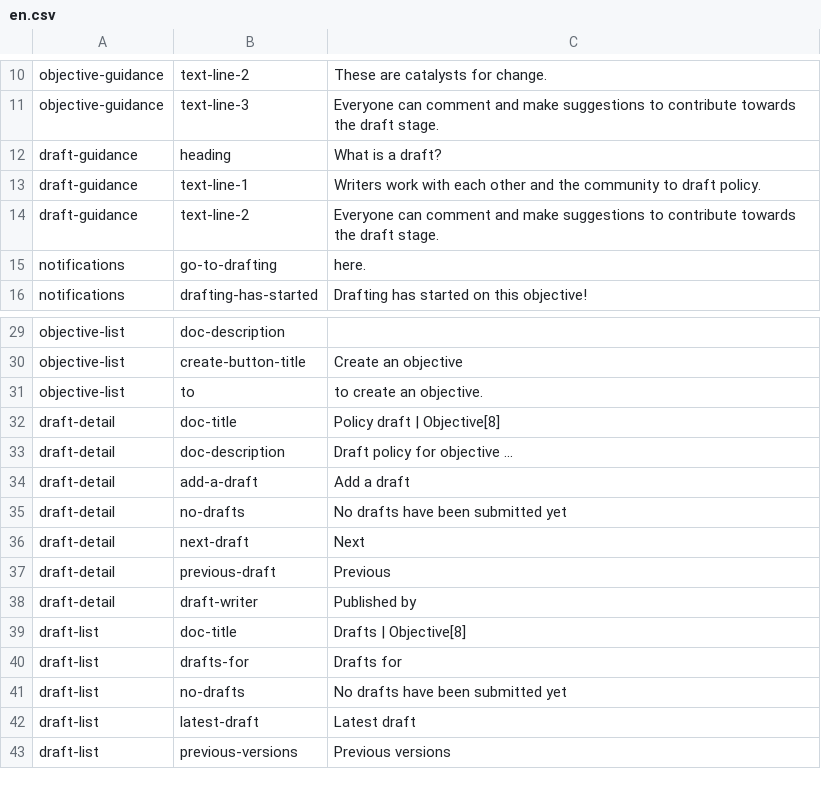
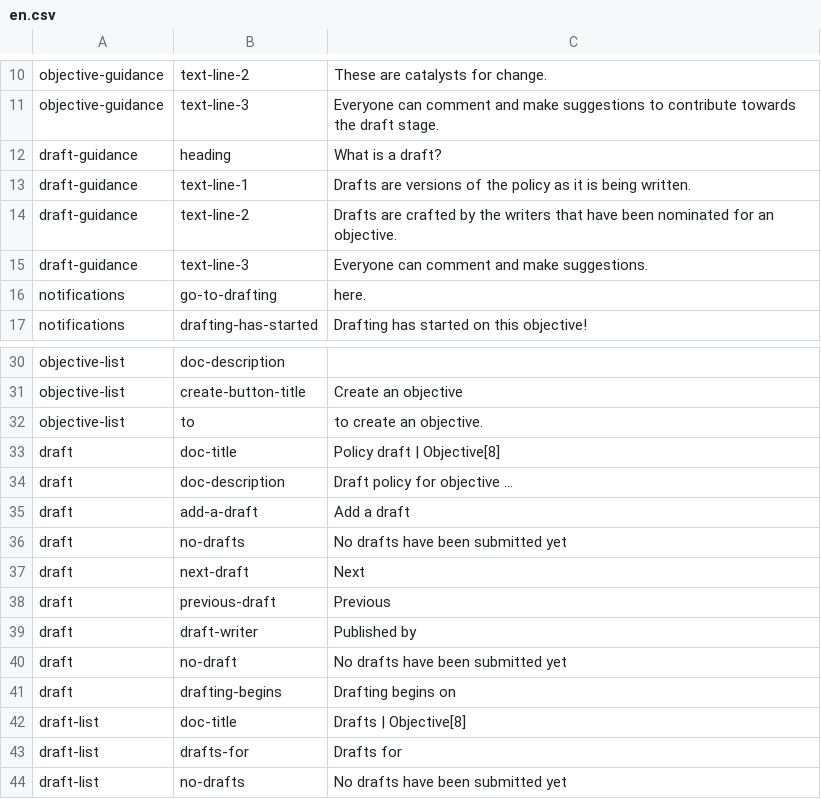
Before and after one commit to ThoughtWorksInc/objective8, a CSV file: resources/translations/en.csv, drawn as a sheet; only a part is shown, gaps mark what is left out; the shorter side is filled out with more unchanged rows.

Commit message:
RS+CM #61 - Replace old draft view with jade-created draft page

```diff
--- a/resources/translations/en.csv
+++ b/resources/translations/en.csv
@@ -12,4 +12,5 @@ objective-guidance,text-line-3,Everyone can comment and make suggestions to cont
 draft-guidance,heading,What is a draft?
-draft-guidance,text-line-1,Writers work with each other and the community to draft policy.
-draft-guidance,text-line-2,Everyone can comment and make suggestions to contribute towards the draft stage.
+draft-guidance,text-line-1,Drafts are versions of the policy as it is being written.
+draft-guidance,text-line-2,Drafts are crafted by the writers that have been nominated for an objective.
+draft-guidance,text-line-3,Everyone can comment and make suggestions.
 notifications,go-to-drafting,here.
@@ -31,9 +32,11 @@ objective-list,create-button-title,Create an objective
 objective-list,to,to create an objective.
-draft-detail,doc-title,Policy draft | Objective[8]
-draft-detail,doc-description,Draft policy for objective ...
-draft-detail,add-a-draft,Add a draft
-draft-detail,no-drafts,No drafts have been submitted yet
-draft-detail,next-draft,Next
-draft-detail,previous-draft,Previous
-draft-detail,draft-writer,Published by
+draft,doc-title,Policy draft | Objective[8]
+draft,doc-description,Draft policy for objective ...
+draft,add-a-draft,Add a draft
+draft,no-drafts,No drafts have been submitted yet
+draft,next-draft,Next
+draft,previous-draft,Previous
+draft,draft-writer,Published by
+draft,no-draft,No drafts have been submitted yet
+draft,drafting-begins,Drafting begins on
 draft-list,doc-title,Drafts | Objective[8]
```
Also changed, not shown: 13 other files.
